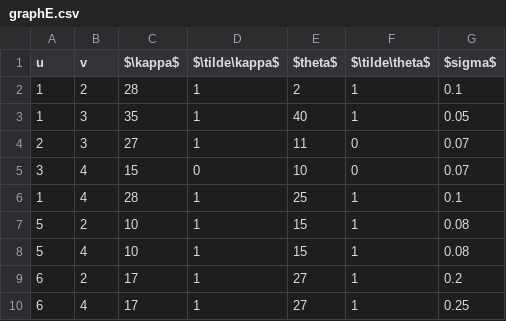
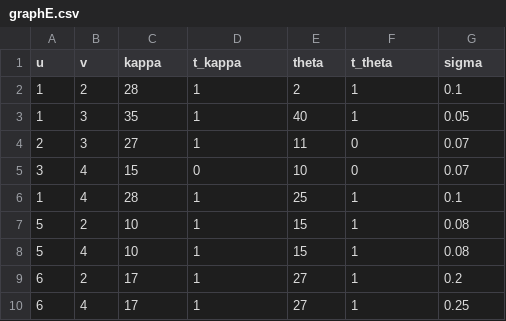
Before and after one commit to molan/Optimal-Implementation-Phase, a CSV file: data/graphE.csv, drawn as a sheet.

```diff
--- a/data/graphE.csv
+++ b/data/graphE.csv
@@ -1,2 +1,2 @@
-u,v,$\kappa$,$\tilde\kappa$,$theta$,$\tilde\theta$,$sigma$
+u,v,kappa,t_kappa,theta,t_theta,sigma
 1,2,28,1,2,1,0.1
```
Also changed, not shown: 1 other file.
